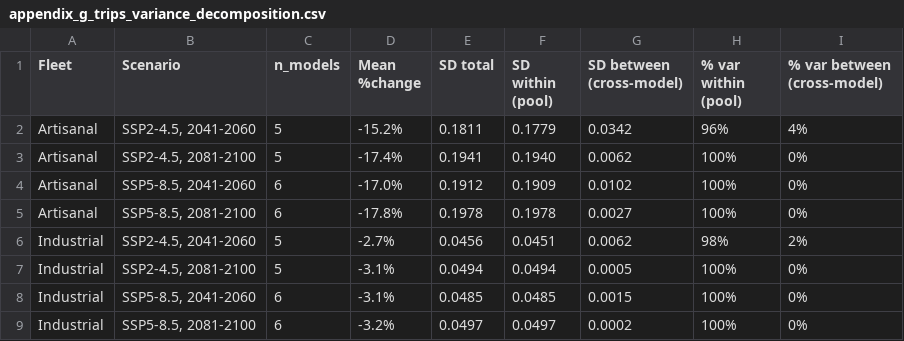
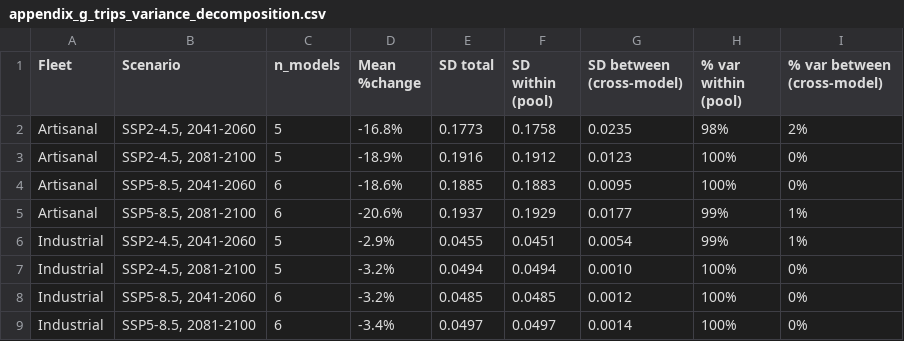
Before and after one commit to fquezadae/Impact-of-Environmental-Variability-on-Harvest, a CSV file: tables/appendix_g_trips_variance_decomposition.csv, drawn as a sheet.

```diff
--- a/tables/appendix_g_trips_variance_decomposition.csv
+++ b/tables/appendix_g_trips_variance_decomposition.csv
@@ -1,9 +1,9 @@
 "Fleet","Scenario","n_models","Mean %change","SD total","SD within (pool)","SD between (cross-model)","% var within (pool)","% var between (cross-model)"
-"Artisanal","SSP2-4.5, 2041-2060",5,"-15.2%","0.1811","0.1779","0.0342","96%","4%"
-"Artisanal","SSP2-4.5, 2081-2100",5,"-17.4%","0.1941","0.1940","0.0062","100%","0%"
-"Artisanal","SSP5-8.5, 2041-2060",6,"-17.0%","0.1912","0.1909","0.0102","100%","0%"
-"Artisanal","SSP5-8.5, 2081-2100",6,"-17.8%","0.1978","0.1978","0.0027","100%","0%"
-"Industrial","SSP2-4.5, 2041-2060",5,"-2.7%","0.0456","0.0451","0.0062","98%","2%"
-"Industrial","SSP2-4.5, 2081-2100",5,"-3.1%","0.0494","0.0494","0.0005","100%","0%"
-"Industrial","SSP5-8.5, 2041-2060",6,"-3.1%","0.0485","0.0485","0.0015","100%","0%"
-"Industrial","SSP5-8.5, 2081-2100",6,"-3.2%","0.0497","0.0497","0.0002","100%","0%"
+"Artisanal","SSP2-4.5, 2041-2060",5,"-16.8%","0.1773","0.1758","0.0235","98%","2%"
+"Artisanal","SSP2-4.5, 2081-2100",5,"-18.9%","0.1916","0.1912","0.0123","100%","0%"
+"Artisanal","SSP5-8.5, 2041-2060",6,"-18.6%","0.1885","0.1883","0.0095","100%","0%"
+"Artisanal","SSP5-8.5, 2081-2100",6,"-20.6%","0.1937","0.1929","0.0177","99%","1%"
+"Industrial","SSP2-4.5, 2041-2060",5,"-2.9%","0.0455","0.0451","0.0054","99%","1%"
+"Industrial","SSP2-4.5, 2081-2100",5,"-3.2%","0.0494","0.0494","0.0010","100%","0%"
+"Industrial","SSP5-8.5, 2041-2060",6,"-3.2%","0.0485","0.0485","0.0012","100%","0%"
+"Industrial","SSP5-8.5, 2081-2100",6,"-3.4%","0.0497","0.0497","0.0014","100%","0%"
```
Also changed, not shown: tables/appendix_g_trips_variance_decomposition_raw.csv, tables/trip_comparative_statics.csv, 11 other files.
